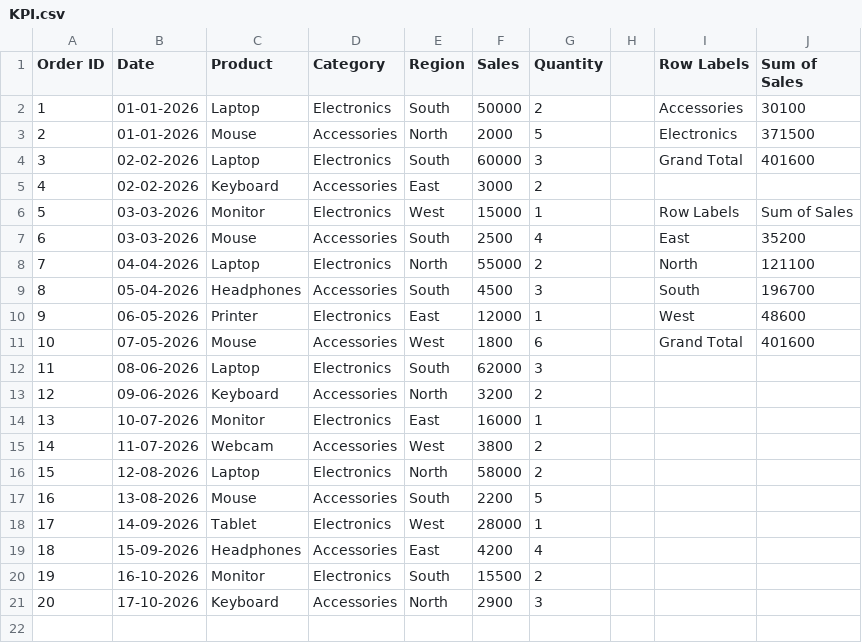
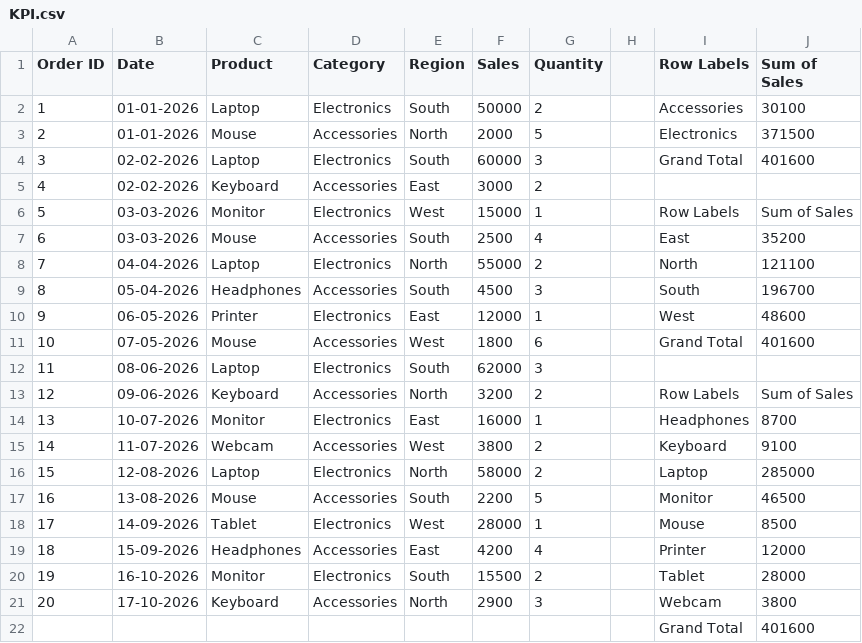
Before and after one commit to DSATM1/Excel, a CSV file: KPI.csv, drawn as a sheet.

Commit message:
Product wise

```diff
--- a/KPI.csv
+++ b/KPI.csv
@@ -12,10 +12,11 @@ Order ID,Date,Product,Category,Region,Sales,Quantity,,Row Labels,Sum of Sales
 11,08-06-2026,Laptop,Electronics,South,62000,3,,,
-12,09-06-2026,Keyboard,Accessories,North,3200,2,,,
-13,10-07-2026,Monitor,Electronics,East,16000,1,,,
-14,11-07-2026,Webcam,Accessories,West,3800,2,,,
-15,12-08-2026,Laptop,Electronics,North,58000,2,,,
-16,13-08-2026,Mouse,Accessories,South,2200,5,,,
-17,14-09-2026,Tablet,Electronics,West,28000,1,,,
-18,15-09-2026,Headphones,Accessories,East,4200,4,,,
-19,16-10-2026,Monitor,Electronics,South,15500,2,,,
-20,17-10-2026,Keyboard,Accessories,North,2900,3,,,
+12,09-06-2026,Keyboard,Accessories,North,3200,2,,Row Labels,Sum of Sales
+13,10-07-2026,Monitor,Electronics,East,16000,1,,Headphones,8700
+14,11-07-2026,Webcam,Accessories,West,3800,2,,Keyboard,9100
+15,12-08-2026,Laptop,Electronics,North,58000,2,,Laptop,285000
+16,13-08-2026,Mouse,Accessories,South,2200,5,,Monitor,46500
+17,14-09-2026,Tablet,Electronics,West,28000,1,,Mouse,8500
+18,15-09-2026,Headphones,Accessories,East,4200,4,,Printer,12000
+19,16-10-2026,Monitor,Electronics,South,15500,2,,Tablet,28000
+20,17-10-2026,Keyboard,Accessories,North,2900,3,,Webcam,3800
+,,,,,,,,Grand Total,401600
```
